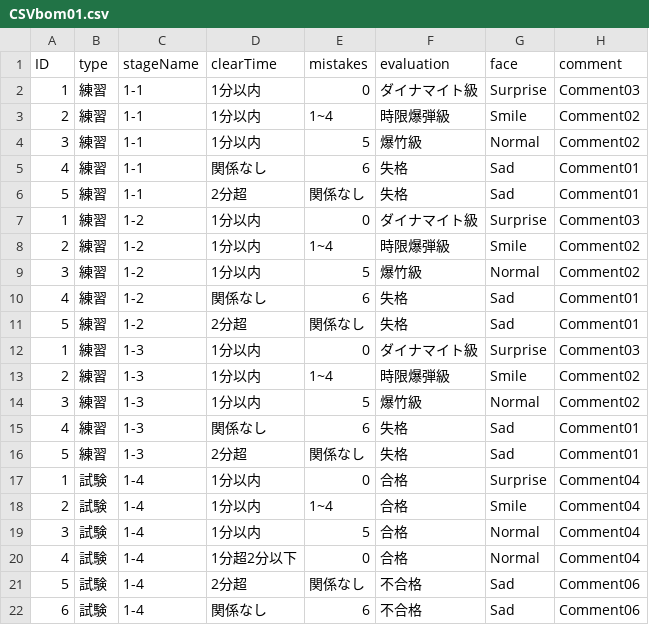
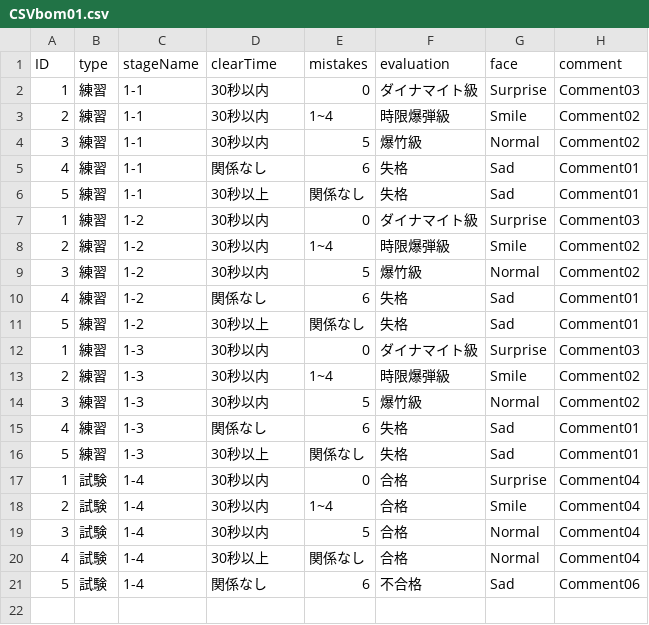
Before and after one commit to saitou0419/bombTeam, a CSV file: Bomb-Game/Assets/saitou/Resources/CSVbom01.csv, drawn as a sheet.

```diff
--- a/Bomb-Game/Assets/saitou/Resources/CSVbom01.csv
+++ b/Bomb-Game/Assets/saitou/Resources/CSVbom01.csv
@@ -1,22 +1,21 @@
 ID,type,stageName,clearTime,mistakes,evaluation,face,comment
-1,練習,1-1,1分以内,0,ダイナマイト級,Surprise,Comment03
-2,練習,1-1,1分以内,1~4,時限爆弾級,Smile,Comment02
-3,練習,1-1,1分以内,5,爆竹級,Normal,Comment02
+1,練習,1-1,30秒以内,0,ダイナマイト級,Surprise,Comment03
+2,練習,1-1,30秒以内,1~4,時限爆弾級,Smile,Comment02
+3,練習,1-1,30秒以内,5,爆竹級,Normal,Comment02
 4,練習,1-1,関係なし,6,失格,Sad,Comment01
-5,練習,1-1,2分超,関係なし,失格,Sad,Comment01
-1,練習,1-2,1分以内,0,ダイナマイト級,Surprise,Comment03
-2,練習,1-2,1分以内,1~4,時限爆弾級,Smile,Comment02
-3,練習,1-2,1分以内,5,爆竹級,Normal,Comment02
+5,練習,1-1,30秒以上,関係なし,失格,Sad,Comment01
+1,練習,1-2,30秒以内,0,ダイナマイト級,Surprise,Comment03
+2,練習,1-2,30秒以内,1~4,時限爆弾級,Smile,Comment02
+3,練習,1-2,30秒以内,5,爆竹級,Normal,Comment02
 4,練習,1-2,関係なし,6,失格,Sad,Comment01
-5,練習,1-2,2分超,関係なし,失格,Sad,Comment01
-1,練習,1-3,1分以内,0,ダイナマイト級,Surprise,Comment03
-2,練習,1-3,1分以内,1~4,時限爆弾級,Smile,Comment02
-3,練習,1-3,1分以内,5,爆竹級,Normal,Comment02
+5,練習,1-2,30秒以上,関係なし,失格,Sad,Comment01
+1,練習,1-3,30秒以内,0,ダイナマイト級,Surprise,Comment03
+2,練習,1-3,30秒以内,1~4,時限爆弾級,Smile,Comment02
+3,練習,1-3,30秒以内,5,爆竹級,Normal,Comment02
 4,練習,1-3,関係なし,6,失格,Sad,Comment01
-5,練習,1-3,2分超,関係なし,失格,Sad,Comment01
-1,試験,1-4,1分以内,0,合格,Surprise,Comment04
-2,試験,1-4,1分以内,1~4,合格,Smile,Comment04
-3,試験,1-4,1分以内,5,合格,Normal,Comment04
-4,試験,1-4,1分超2分以下,0,合格,Normal,Comment04
-5,試験,1-4,2分超,関係なし,不合格,Sad,Comment06
-6,試験,1-4,関係なし,6,不合格,Sad,Comment06
+5,練習,1-3,30秒以上,関係なし,失格,Sad,Comment01
+1,試験,1-4,30秒以内,0,合格,Surprise,Comment04
+2,試験,1-4,30秒以内,1~4,合格,Smile,Comment04
+3,試験,1-4,30秒以内,5,合格,Normal,Comment04
+4,試験,1-4,30秒以上,関係なし,合格,Normal,Comment04
+5,試験,1-4,関係なし,6,不合格,Sad,Comment06
```
Also changed, not shown: 20 other files.
